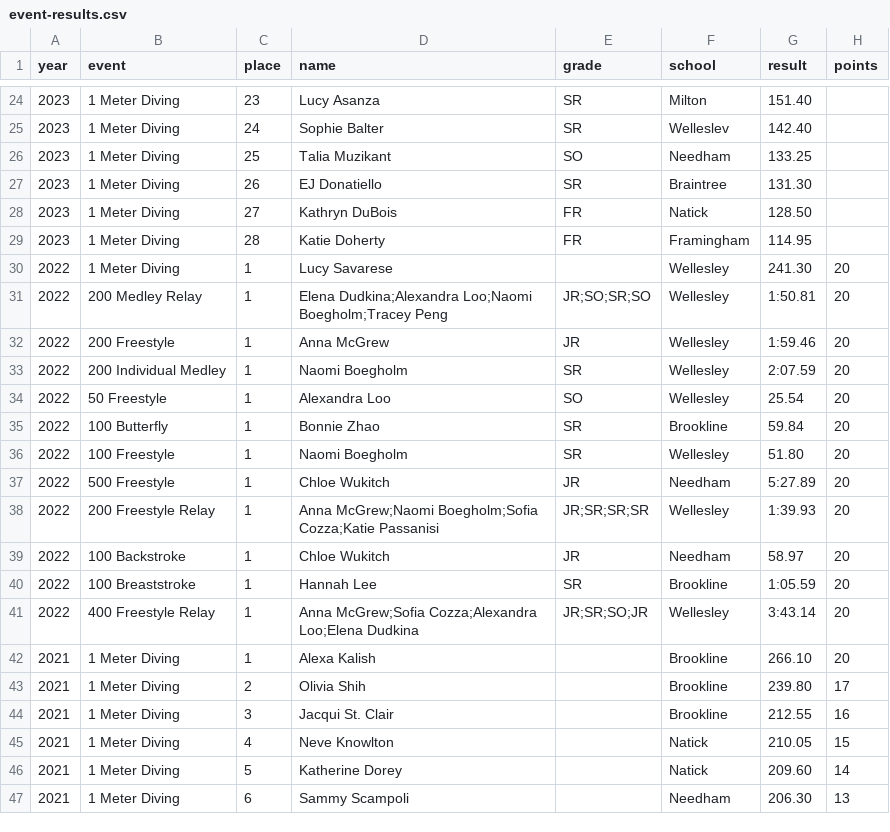
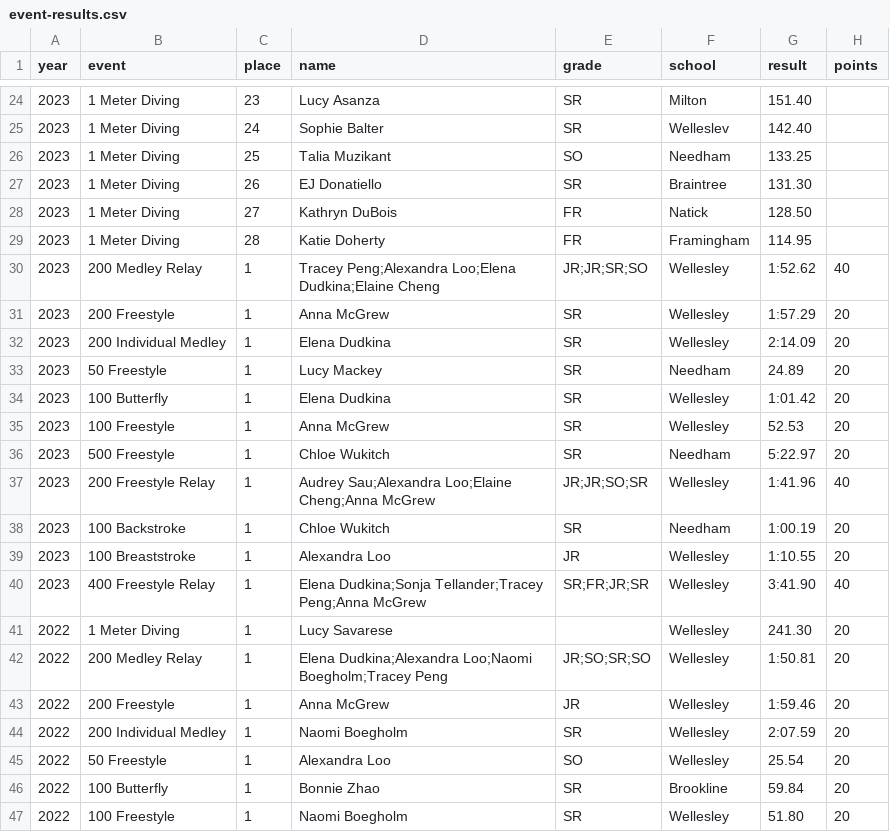
Before and after one commit to needhamswive/needhamswive.github.io, a CSV file: _data/high-school/archives/fall/girls/meet-results/bay-state-conference/event-results.csv, drawn as a sheet; only a part is shown, gaps mark what is left out; the shorter side is filled out with more unchanged rows.

Commit message:
Top results & rankings from 2023 BSC

```diff
--- a/_data/high-school/archives/fall/girls/meet-results/bay-state-conference/event-results.csv
+++ b/_data/high-school/archives/fall/girls/meet-results/bay-state-conference/event-results.csv
@@ -29,2 +29,13 @@ year,event,place,name,grade,school,result,points
 2023,1 Meter Diving,28,Katie Doherty,FR,Framingham,114.95,
+2023,200 Medley Relay,1,Tracey Peng;Alexandra Loo;Elena Dudkina;Elaine Cheng,JR;JR;SR;SO,Wellesley,1:52.62,40
+2023,200 Freestyle,1,Anna McGrew,SR,Wellesley,1:57.29,20
+2023,200 Individual Medley,1,Elena Dudkina,SR,Wellesley,2:14.09,20
+2023,50 Freestyle,1,Lucy Mackey,SR,Needham,24.89,20
+2023,100 Butterfly,1,Elena Dudkina,SR,Wellesley,1:01.42,20
+2023,100 Freestyle,1,Anna McGrew,SR,Wellesley,52.53,20
+2023,500 Freestyle,1,Chloe Wukitch,SR,Needham,5:22.97,20
+2023,200 Freestyle Relay,1,Audrey Sau;Alexandra Loo;Elaine Cheng;Anna McGrew,JR;JR;SO;SR,Wellesley,1:41.96,40
+2023,100 Backstroke,1,Chloe Wukitch,SR,Needham,1:00.19,20
+2023,100 Breaststroke,1,Alexandra Loo,JR,Wellesley,1:10.55,20
+2023,400 Freestyle Relay,1,Elena Dudkina;Sonja Tellander;Tracey Peng;Anna McGrew,SR;FR;JR;SR,Wellesley,3:41.90,40
 2022,1 Meter Diving,1,Lucy Savarese,,Wellesley,241.30,20
```
Also changed, not shown: _data/high-school/archives/fall/girls/meet-results/bay-state-conference/conference-meet-school-rankings.csv, _data/high-school/archives/fall/girls/records/bay-state-conference/meet.csv.
